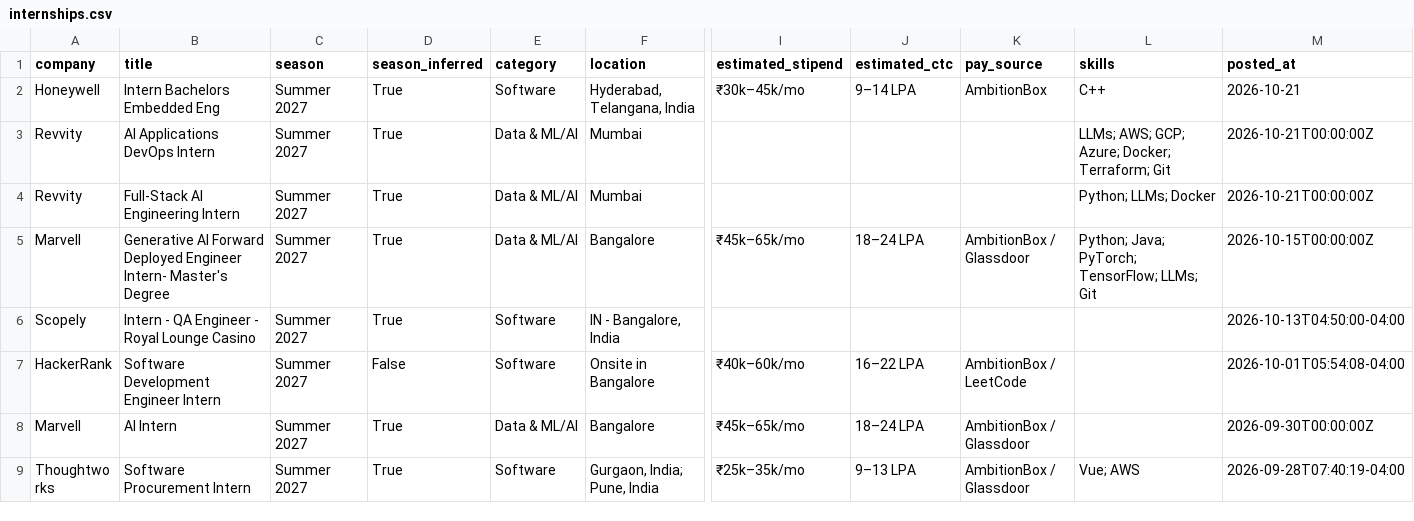
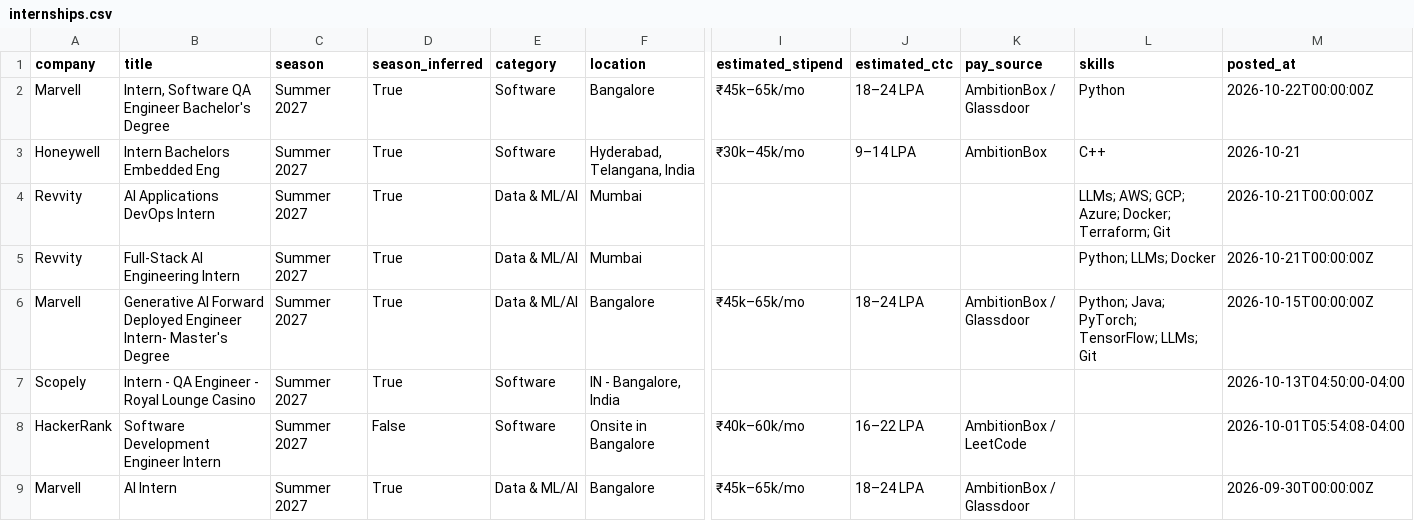
Before and after one commit to 10vulture1005/inter-scraper-engine, a CSV file: data/internships.csv, drawn as a sheet; only a part is shown, gaps mark what is left out; the shorter side is filled out with more unchanged rows; rows hold the shown columns only; the diff names each change by its address in the sheet, - before the commit and + after, or states it on an @@ line.

Commit message:
chore: update internships (2026-10-22 07:02 UTC)

```diff
--- a/data/internships.csv
+++ b/data/internships.csv
+row 2: Marvell | Intern, Software QA Engineer Bachelor's Degree | Summer 2027 | True | Software | Bangalore | ₹45k–65k/mo | 18–24 LPA | AmbitionBox / Glassdoor | Python | 2026-10-22T00:00:00Z
```
Also changed, not shown: 14 other files.
